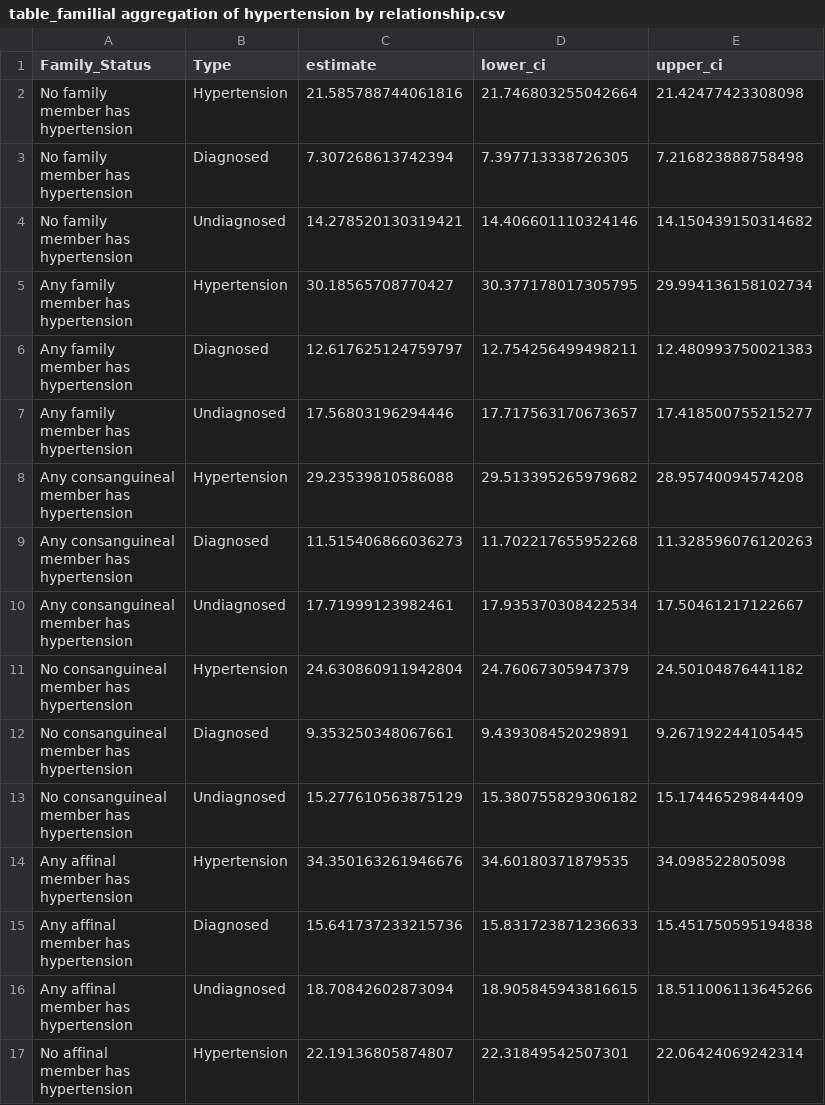
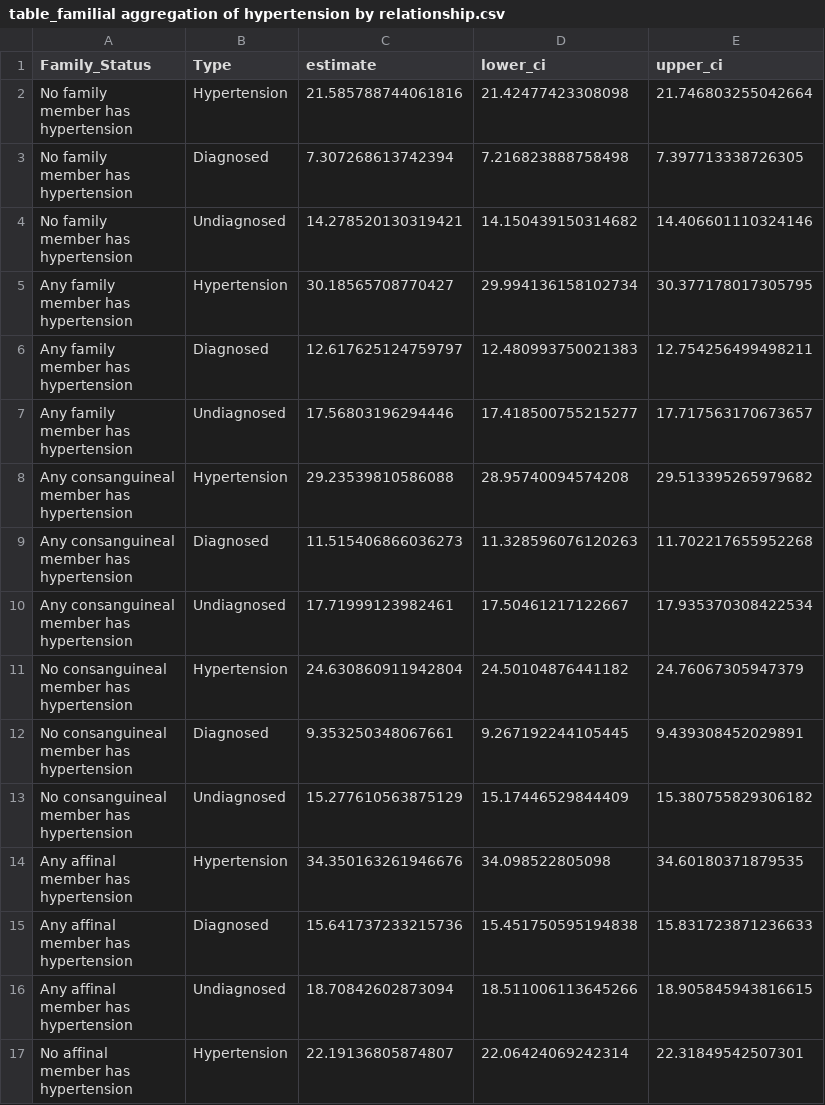
Before and after one commit to jvargh7/nfhs_family_aggregation, a CSV file: paper/table_familial aggregation of hypertension by relationship.csv, drawn as a sheet; only a part is shown; the diff covers the shown part only.

```diff
--- a/paper/table_familial aggregation of hypertension by relationship.csv
+++ b/paper/table_familial aggregation of hypertension by relationship.csv
@@ -1,49 +1,49 @@
 Family_Status,Type,estimate,lower_ci,upper_ci
-"No family
-member has
-hypertension",Hypertension,21.585788744061816,21.746803255042664,21.42477423308098
-"No family
-member has
-hypertension",Diagnosed,7.307268613742394,7.397713338726305,7.216823888758498
-"No family
-member has
-hypertension",Undiagnosed,14.278520130319421,14.406601110324146,14.150439150314682
-"Any family
-member has
-hypertension",Hypertension,30.18565708770427,30.377178017305795,29.994136158102734
-"Any family
-member has
-hypertension",Diagnosed,12.617625124759797,12.754256499498211,12.480993750021383
-"Any family
-member has
-hypertension",Undiagnosed,17.56803196294446,17.717563170673657,17.418500755215277
-"Any consanguineal
-member has
-hypertension",Hypertension,29.23539810586088,29.513395265979682,28.95740094574208
-"Any consanguineal
-member has
-hypertension",Diagnosed,11.515406866036273,11.702217655952268,11.328596076120263
-"Any consanguineal
-member has
-hypertension",Undiagnosed,17.71999123982461,17.935370308422534,17.50461217122667
-"No consanguineal
-member has
-hypertension",Hypertension,24.630860911942804,24.76067305947379,24.50104876441182
-"No consanguineal
-member has
-hypertension",Diagnosed,9.353250348067661,9.439308452029891,9.267192244105445
-"No consanguineal
-member has
-hypertension",Undiagnosed,15.277610563875129,15.380755829306182,15.17446529844409
-"Any affinal
-member has
-hypertension",Hypertension,34.350163261946676,34.60180371879535,34.098522805098
-"Any affinal
-member has
-hypertension",Diagnosed,15.641737233215736,15.831723871236633,15.451750595194838
-"Any affinal
-member has
-hypertension",Undiagnosed,18.70842602873094,18.905845943816615,18.511006113645266
-"No affinal
-member has
-hypertension",Hypertension,22.19136805874807,22.31849542507301,22.06424069242314
+"No family
+member has
+hypertension",Hypertension,21.585788744061816,21.42477423308098,21.746803255042664
+"No family
+member has
+hypertension",Diagnosed,7.307268613742394,7.216823888758498,7.397713338726305
+"No family
+member has
+hypertension",Undiagnosed,14.278520130319421,14.150439150314682,14.406601110324146
+"Any family
+member has
+hypertension",Hypertension,30.18565708770427,29.994136158102734,30.377178017305795
+"Any family
+member has
+hypertension",Diagnosed,12.617625124759797,12.480993750021383,12.754256499498211
+"Any family
+member has
+hypertension",Undiagnosed,17.56803196294446,17.418500755215277,17.717563170673657
+"Any consanguineal
+member has
+hypertension",Hypertension,29.23539810586088,28.95740094574208,29.513395265979682
+"Any consanguineal
+member has
+hypertension",Diagnosed,11.515406866036273,11.328596076120263,11.702217655952268
+"Any consanguineal
+member has
+hypertension",Undiagnosed,17.71999123982461,17.50461217122667,17.935370308422534
+"No consanguineal
+member has
+hypertension",Hypertension,24.630860911942804,24.50104876441182,24.76067305947379
+"No consanguineal
+member has
+hypertension",Diagnosed,9.353250348067661,9.267192244105445,9.439308452029891
+"No consanguineal
+member has
+hypertension",Undiagnosed,15.277610563875129,15.17446529844409,15.380755829306182
+"Any affinal
+member has
+hypertension",Hypertension,34.350163261946676,34.098522805098,34.60180371879535
+"Any affinal
+member has
+hypertension",Diagnosed,15.641737233215736,15.451750595194838,15.831723871236633
+"Any affinal
+member has
+hypertension",Undiagnosed,18.70842602873094,18.511006113645266,18.905845943816615
+"No affinal
+member has
+hypertension",Hypertension,22.19136805874807,22.06424069242314,22.31849542507301
```
Also changed, not shown: 4 edited cells elsewhere in this file, paper/table_familial aggregation of hypertension by diagnosis status.csv, 2 other files.
